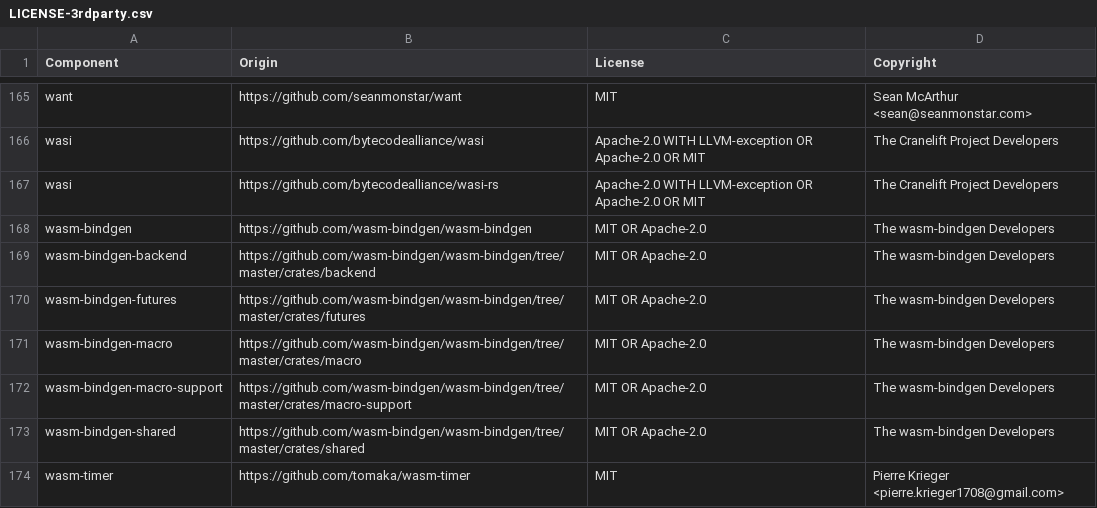
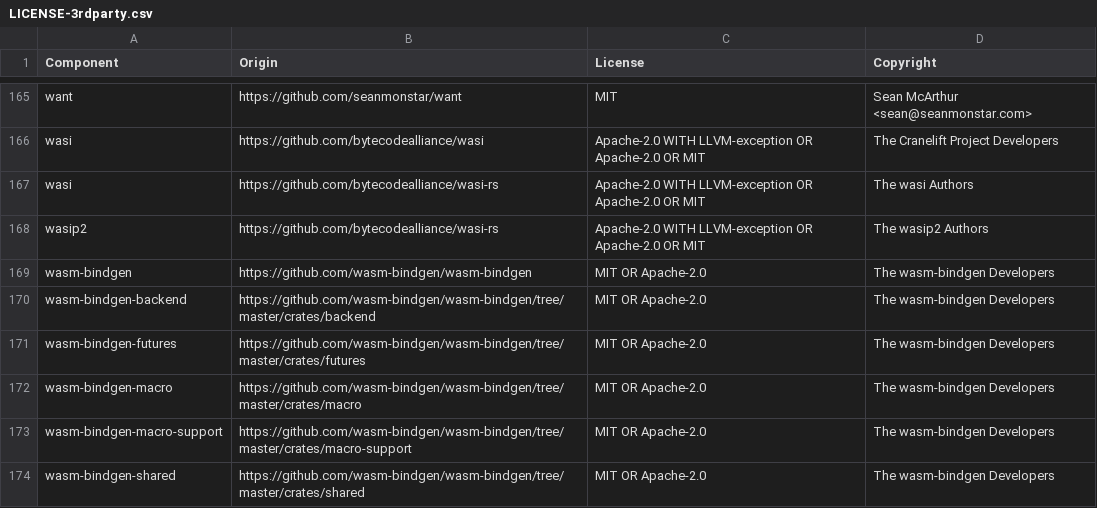
Before and after one commit to DataDog/datadog-api-client-rust, a CSV file: LICENSE-3rdparty.csv, drawn as a sheet; only a part is shown, gaps mark what is left out; the shorter side is filled out with more unchanged rows.

```diff
--- a/LICENSE-3rdparty.csv
+++ b/LICENSE-3rdparty.csv
@@ -166,3 +166,4 @@ want,https://github.com/seanmonstar/want,MIT,Sean McArthur <sean@seanmonstar.com
 wasi,https://github.com/bytecodealliance/wasi,Apache-2.0 WITH LLVM-exception OR Apache-2.0 OR MIT,The Cranelift Project Developers
-wasi,https://github.com/bytecodealliance/wasi-rs,Apache-2.0 WITH LLVM-exception OR Apache-2.0 OR MIT,The Cranelift Project Developers
+wasi,https://github.com/bytecodealliance/wasi-rs,Apache-2.0 WITH LLVM-exception OR Apache-2.0 OR MIT,The wasi Authors
+wasip2,https://github.com/bytecodealliance/wasi-rs,Apache-2.0 WITH LLVM-exception OR Apache-2.0 OR MIT,The wasip2 Authors
 wasm-bindgen,https://github.com/wasm-bindgen/wasm-bindgen,MIT OR Apache-2.0,The wasm-bindgen Developers
```
Also changed, not shown: 1 other file.
